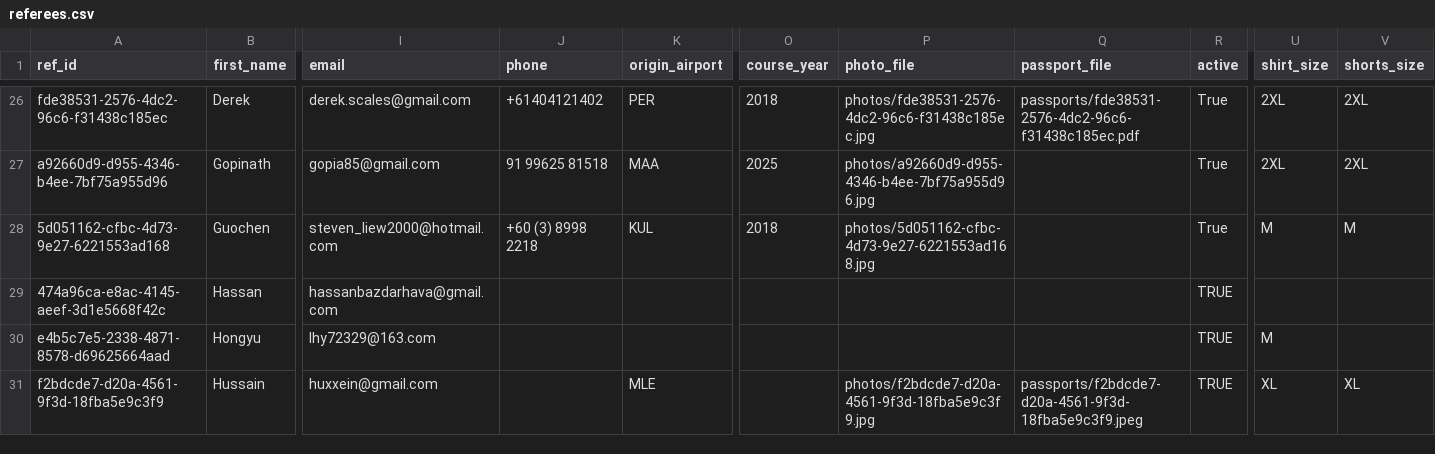
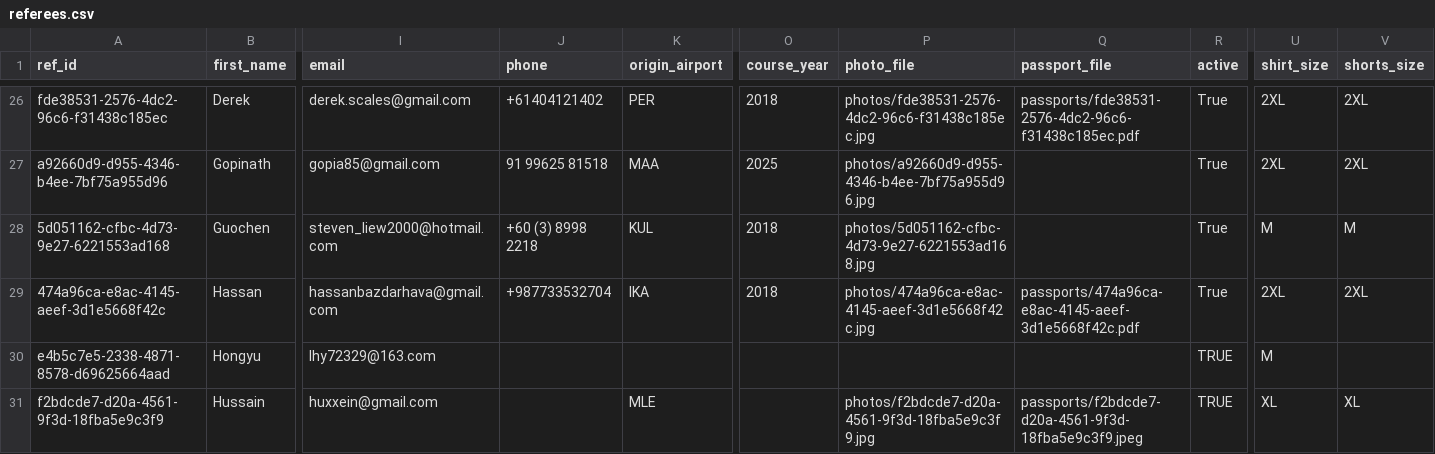
Before and after one commit to avcbeach/referee-database, a CSV file: data/referees.csv, drawn as a sheet; only a part is shown, gaps mark what is left out; the diff names each change by its address in the sheet, - before the commit and + after, or states it on an @@ line.

Commit message:
Update referees.csv via referee app

```diff
--- a/data/referees.csv
+++ b/data/referees.csv
-J29 (phone): (empty)
+J29 (phone): +987733532704
-K29 (origin_airport): (empty)
+K29 (origin_airport): IKA
-O29 (course_year): (empty)
+O29 (course_year): 2018
-P29 (photo_file): (empty)
+P29 (photo_file): photos/474a96ca-e8ac-4145-aeef-3d1e5668f42c.jpg
-Q29 (passport_file): (empty)
+Q29 (passport_file): passports/474a96ca-e8ac-4145-aeef-3d1e5668f42c.pdf
-R29 (active): TRUE
+R29 (active): True
-U29 (shirt_size): (empty)
+U29 (shirt_size): 2XL
-V29 (shorts_size): (empty)
+V29 (shorts_size): 2XL
```
